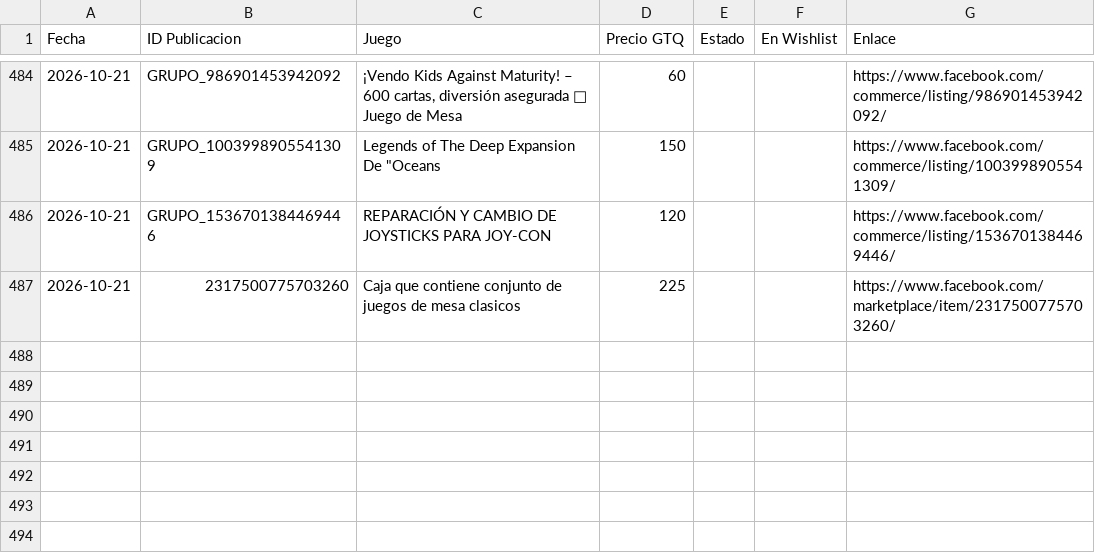
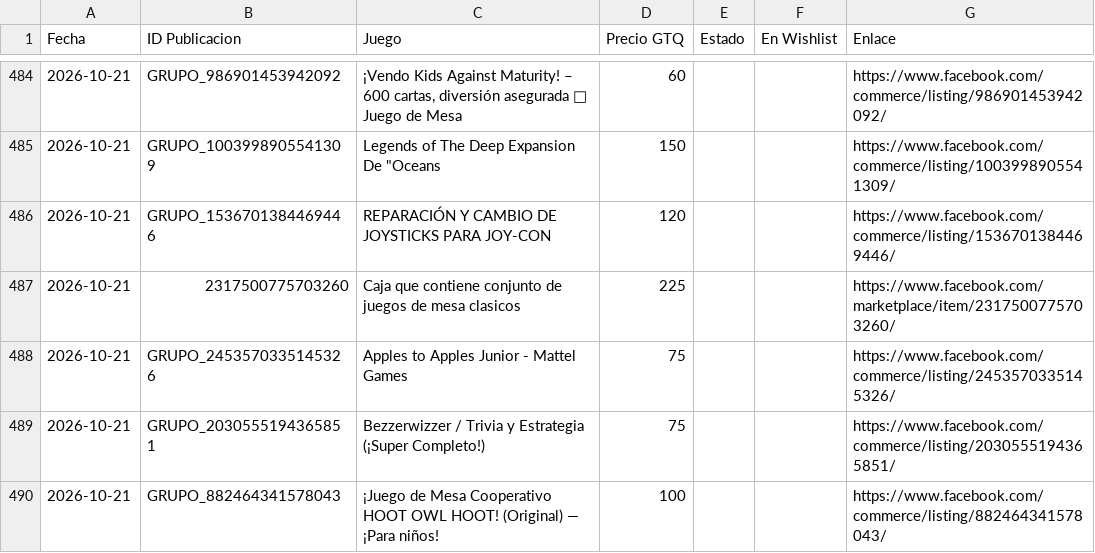
Before and after one commit to Josecito1002/boardgames-tracker, a CSV file: historial.csv, drawn as a sheet; only a part is shown, gaps mark what is left out; the diff names each change by its address in the sheet, - before the commit and + after, or states it on an @@ line.

```diff
--- a/historial.csv
+++ b/historial.csv
+row 488: 2026-10-21 | GRUPO_2453570335145326 | Apples to Apples Junior - Mattel Games | 75 |  |  | https://www.facebook.com/commerce/listing/2453570335145326/
+row 489: 2026-10-21 | GRUPO_2030555194365851 | Bezzerwizzer / Trivia y Estrategia (¡Super Completo!) | 75 |  |  | https://www.facebook.com/commerce/listing/2030555194365851/
+row 490: 2026-10-21 | GRUPO_882464341578043 | ¡Juego de Mesa Cooperativo HOOT OWL HOOT! (Original) — ¡Para niños! | 100 |  |  | https://www.facebook.com/commerce/listing/882464341578043/
```
Also changed, not shown: 1 other file.
